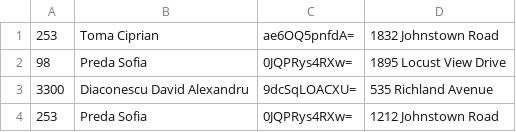
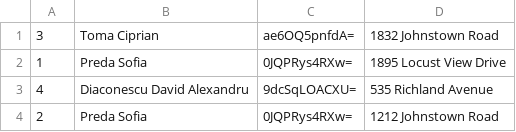
Before and after one commit to vioan12/iQuest_CSharp-RemoteLearning2, a CSV file: ProblemCustomerReservation/DataSource/Customers.csv, drawn as a sheet.

Commit message:
I exported data to Database and to File. I made ClassDiagram.

```diff
--- a/ProblemCustomerReservation/DataSource/Customers.csv
+++ b/ProblemCustomerReservation/DataSource/Customers.csv
@@ -1,4 +1,4 @@
-253;Toma Ciprian;ae6OQ5pnfdA=;1832 Johnstown Road
-98;Preda Sofia;0JQPRys4RXw=;1895 Locust View Drive
-3300;Diaconescu David Alexandru;9dcSqLOACXU=;535 Richland Avenue
-253;Preda Sofia;0JQPRys4RXw=;1212 Johnstown Road
+3;Toma Ciprian;ae6OQ5pnfdA=;1832 Johnstown Road
+1;Preda Sofia;0JQPRys4RXw=;1895 Locust View Drive
+4;Diaconescu David Alexandru;9dcSqLOACXU=;535 Richland Avenue
+2;Preda Sofia;0JQPRys4RXw=;1212 Johnstown Road
```
Also changed, not shown: 18 other files.
